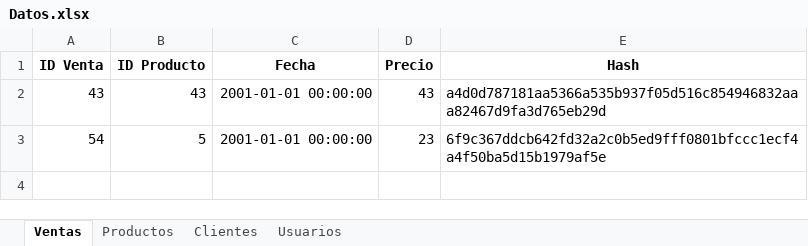
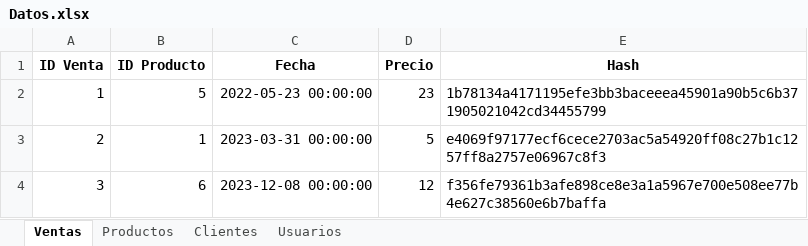
Before and after one commit to KyraBe/main, an Excel workbook: Datos.xlsx, sheet Ventas, drawn as a sheet; values as stored, in another font and other column widths than the file's, no borders; removed rows and columns are numbered as before the commit, all else as after; the diff names each change by its address in the sheet, - before the commit and + after, or states it on an @@ line.

```diff
--- a/Datos.xlsx (sheet Ventas)
+++ b/Datos.xlsx (sheet Ventas)
-row 2: 43 | 43 | 2001-01-01 00:00:00 | 43 | a4d0d787181aa5366a535b937f05d516c854946832aaa82467d9fa3d765eb29d
-A2 (ID Venta): 54
+A2 (ID Venta): 1
-C2 (Fecha): 2001-01-01 00:00:00
+C2 (Fecha): 2022-05-23 00:00:00
-E2 (Hash): 6f9c367ddcb642fd32a2c0b5ed9fff0801bfccc1ecf4a4f50ba5d15b1979af5e
+E2 (Hash): 1b78134a4171195efe3bb3baceeea45901a90b5c6b371905021042cd34455799
+row 3: 2 | 1 | 2023-03-31 00:00:00 | 5 | e4069f97177ecf6cece2703ac5a54920ff08c27b1c1257ff8a2757e06967c8f3
+row 4: 3 | 6 | 2023-12-08 00:00:00 | 12 | f356fe79361b3afe898ce8e3a1a5967e700e508ee77b4e627c38560e6b7baffa
```
Also changed, not shown: sheet Productos, sheet Clientes, sheet Usuarios.
